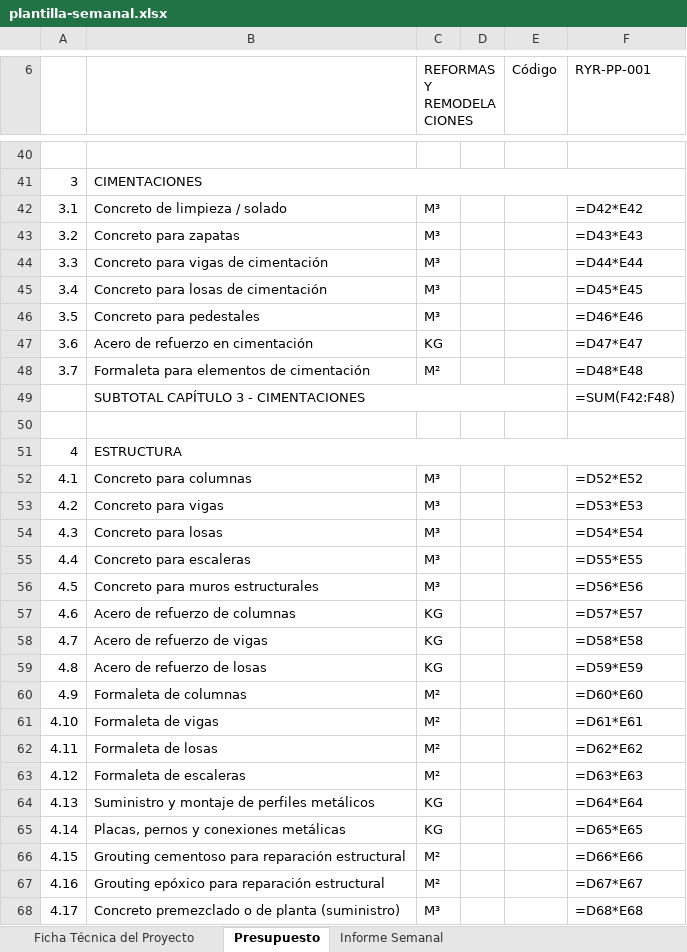
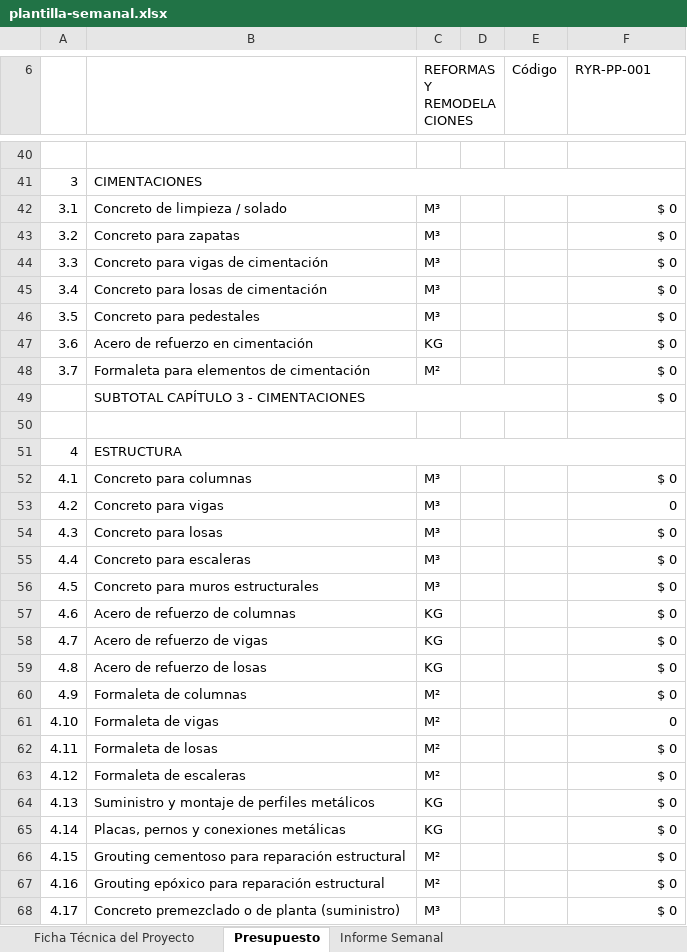
Before and after one commit to hfhr2016-debug/formulario-obra, an Excel workbook: public/plantilla-semanal.xlsx, sheet Presupuesto, drawn as a sheet; only a part is shown, gaps mark what is left out; values as stored, in another font and other column widths than the file's, no cell formats; formulas without a stored value are shown as written; charts and pictures not drawn; the diff covers the shown part only; the diff names each change by its address in the sheet, - before the commit and + after, or states it on an @@ line.

```diff
--- a/public/plantilla-semanal.xlsx (sheet Presupuesto)
+++ b/public/plantilla-semanal.xlsx (sheet Presupuesto)
-F42 (RYR-PP-001): =D42*E42
+F42 (RYR-PP-001): $ 0
-F43 (RYR-PP-001): =D43*E43
+F43 (RYR-PP-001): $ 0
-F44 (RYR-PP-001): =D44*E44
+F44 (RYR-PP-001): $ 0
-F45 (RYR-PP-001): =D45*E45
+F45 (RYR-PP-001): $ 0
-F46 (RYR-PP-001): =D46*E46
+F46 (RYR-PP-001): $ 0
-F47 (RYR-PP-001): =D47*E47
+F47 (RYR-PP-001): $ 0
-F48 (RYR-PP-001): =D48*E48
+F48 (RYR-PP-001): $ 0
-F49 (RYR-PP-001): =SUM(F42:F48)
+F49 (RYR-PP-001): $ 0
-F52 (RYR-PP-001): =D52*E52
+F52 (RYR-PP-001): $ 0
-F53 (RYR-PP-001): =D53*E53
+F53 (RYR-PP-001): 0
-F54 (RYR-PP-001): =D54*E54
+F54 (RYR-PP-001): $ 0
-F55 (RYR-PP-001): =D55*E55
+F55 (RYR-PP-001): $ 0
-F56 (RYR-PP-001): =D56*E56
+F56 (RYR-PP-001): $ 0
-F57 (RYR-PP-001): =D57*E57
+F57 (RYR-PP-001): $ 0
-F58 (RYR-PP-001): =D58*E58
+F58 (RYR-PP-001): $ 0
-F59 (RYR-PP-001): =D59*E59
+F59 (RYR-PP-001): $ 0
-F60 (RYR-PP-001): =D60*E60
+F60 (RYR-PP-001): $ 0
-F61 (RYR-PP-001): =D61*E61
+F61 (RYR-PP-001): 0
-F62 (RYR-PP-001): =D62*E62
+F62 (RYR-PP-001): $ 0
-F63 (RYR-PP-001): =D63*E63
+F63 (RYR-PP-001): $ 0
-F64 (RYR-PP-001): =D64*E64
+F64 (RYR-PP-001): $ 0
-F65 (RYR-PP-001): =D65*E65
+F65 (RYR-PP-001): $ 0
-F66 (RYR-PP-001): =D66*E66
+F66 (RYR-PP-001): $ 0
-F67 (RYR-PP-001): =D67*E67
+F67 (RYR-PP-001): $ 0
-F68 (RYR-PP-001): =D68*E68
+F68 (RYR-PP-001): $ 0
```
Also changed, not shown: 5 added rows, 5 removed rows and 163 edited cells elsewhere in this sheet, sheet Informe Semanal, sheet Ficha Técnica del Proyecto, cell formats, charts or pictures, public/plantilla-apu.xlsx, public/plantilla-mensual.xlsx.
